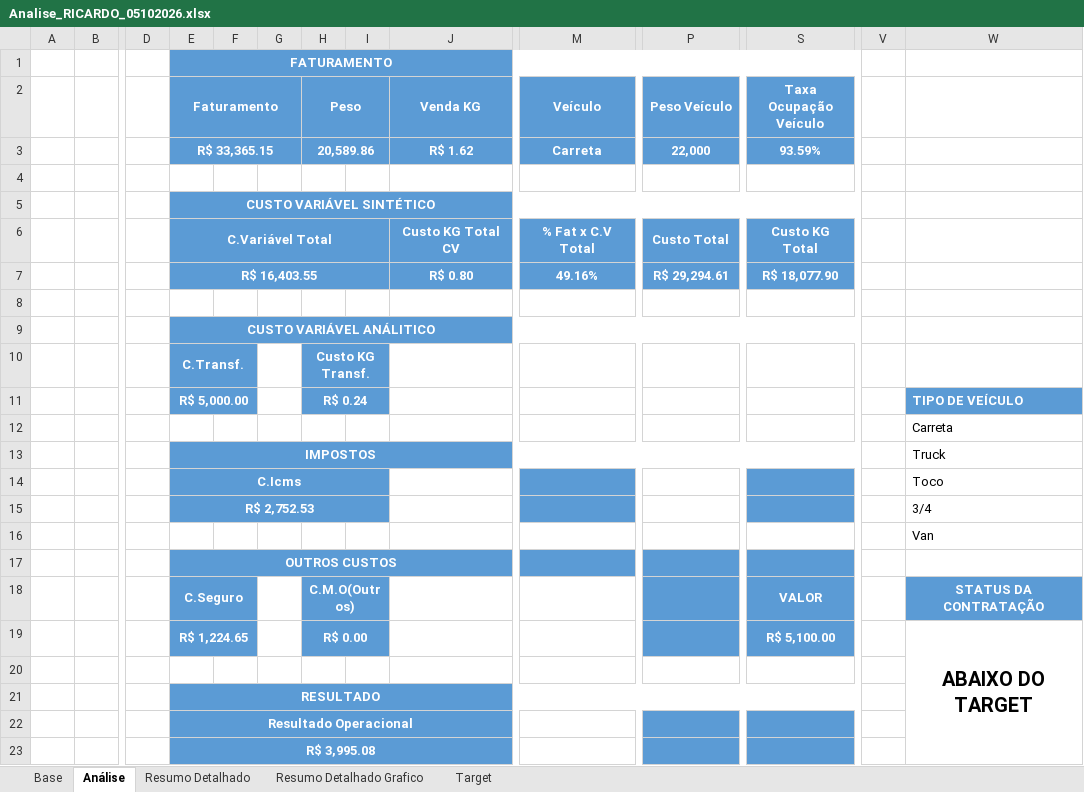
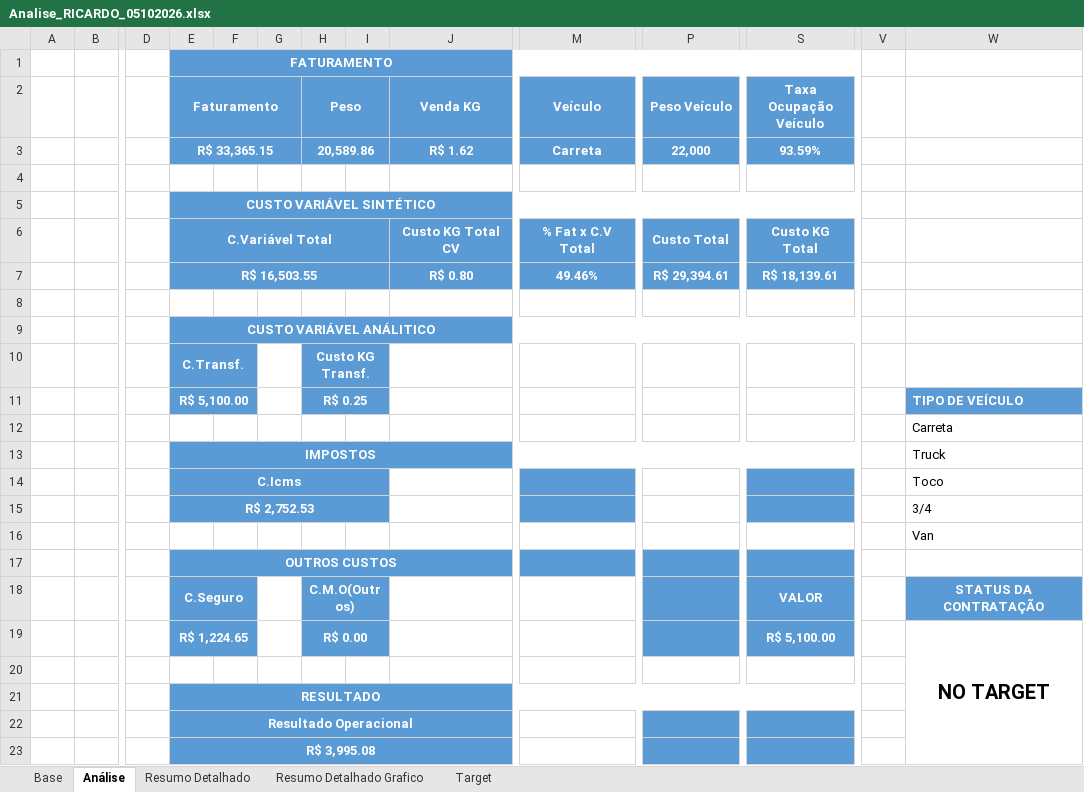
Before and after one commit to joaopedro850/analise-terceiros-portoex, an Excel workbook: docs/excels/Analise_RICARDO_05102026.xlsx, sheet Análise, drawn as a sheet; only a part is shown, gaps mark what is left out; values as stored, in another font and other column widths than the file's, no borders; charts and pictures and conditional formats not drawn; removed rows and columns are numbered as before the commit, all else as after; rows hold the shown columns only; the diff names each change by its address in the sheet, - before the commit and + after, or states it on an @@ line.

```diff
--- a/docs/excels/Analise_RICARDO_05102026.xlsx (sheet Análise)
+++ b/docs/excels/Analise_RICARDO_05102026.xlsx (sheet Análise)
-row 7:  |  |  | R$ 16,403.55 |  |  |  |  | R$ 0.80 | 49.16% | R$ 29,294.61 | R$ 18,077.90
+row 7:  |  |  | R$ 16,503.55 |  |  |  |  | R$ 0.80 | 49.46% | R$ 29,394.61 | R$ 18,139.61
-E11 (Faturamento): R$ 5,000.00
+E11 (Faturamento): R$ 5,100.00
-H11 (Peso): R$ 0.24
+H11 (Peso): R$ 0.25
-W19: ABAIXO DO TARGET
+W19: NO TARGET
```
Also changed, not shown: docs/excels/Analise_CRISTIANO_05102026.xlsx, docs/excels/Analise_FELIPE_05102026.xlsx, 6 other files.
